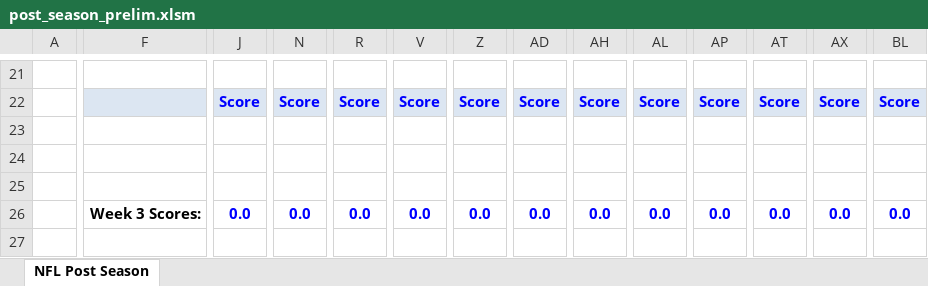
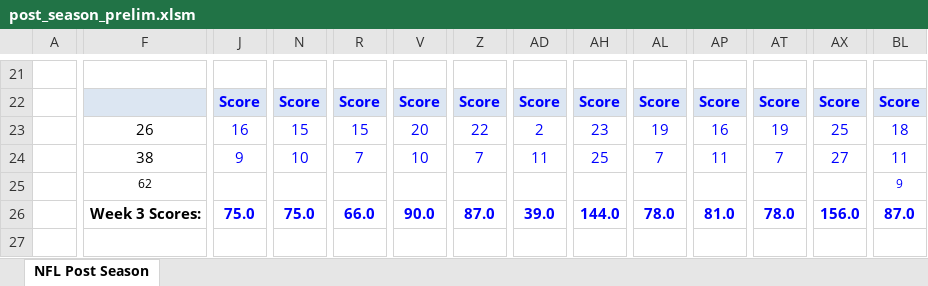
Before and after one commit to jlwebpages/fp, an Excel workbook: post_season_prelim.xlsm, sheet NFL Post Season, drawn as a sheet; only a part is shown, gaps mark what is left out; values as stored, in another font and other column widths than the file's, no borders; conditional formats not drawn; removed rows and columns are numbered as before the commit, all else as after; rows hold the shown columns only; the diff covers the shown part only; the diff names each change by its address in the sheet, - before the commit and + after, or states it on an @@ line.

Commit message:
2020 Post Season Week 4 Preliminary update.

```diff
--- a/post_season_prelim.xlsm (sheet NFL Post Season)
+++ b/post_season_prelim.xlsm (sheet NFL Post Season)
-F23: (empty)
+F23: 26
-J23: (empty)
+J23: 16
-N23: (empty)
+N23: 15
-R23: (empty)
+R23: 15
-V23: (empty)
+V23: 20
-Z23: (empty)
+Z23: 22
-AD23: (empty)
+AD23: 2
-AH23: (empty)
+AH23: 23
-AL23: (empty)
+AL23: 19
-AP23: (empty)
+AP23: 16
-AT23: (empty)
+AT23: 19
-AX23: (empty)
+AX23: 25
-BL23: (empty)
+BL23: 18
-F24: (empty)
+F24: 38
-J24: (empty)
+J24: 9
-N24: (empty)
+N24: 10
-R24: (empty)
+R24: 7
-V24: (empty)
+V24: 10
-Z24: (empty)
+Z24: 7
-AD24: (empty)
+AD24: 11
-AH24: (empty)
+AH24: 25
-AL24: (empty)
+AL24: 7
-AP24: (empty)
+AP24: 11
-AT24: (empty)
+AT24: 7
-AX24: (empty)
+AX24: 27
-BL24: (empty)
+BL24: 11
-F25: (empty)
+F25: 62
-BL25: (empty)
+BL25: 9
-row 26:  | Week 3 Scores: | 0.0 | 0.0 | 0.0 | 0.0 | 0.0 | 0.0 | 0.0 | 0.0 | 0.0 | 0.0 | 0.0 | 0.0
+row 26:  | Week 3 Scores: | 75.0 | 75.0 | 66.0 | 90.0 | 87.0 | 39.0 | 144.0 | 78.0 | 81.0 | 78.0 | 156.0 | 87.0
```
Also changed, not shown: 13 added rows, 13 removed rows, 1 moved row, 56 edited cells and cell formats elsewhere in this sheet, formulas that keep their value, hidden cells, 3 other files.
